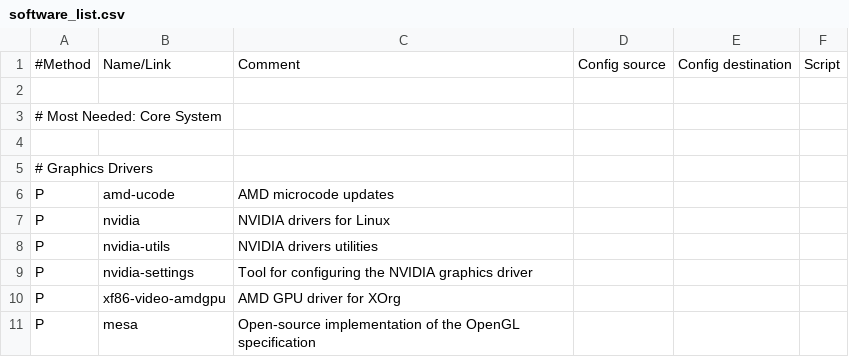
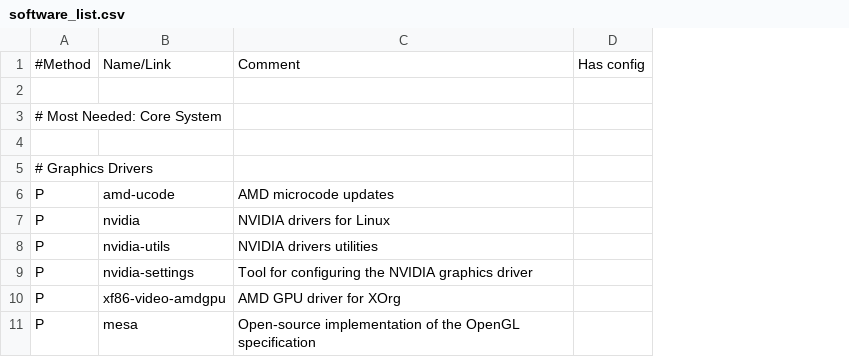
Before and after one commit to mmxxon/arch-config, a CSV file: software_list.csv, drawn as a sheet; only a part is shown; removed rows and columns are numbered as before the commit, all else as after; the diff names each change by its address in the sheet, - before the commit and + after, or states it on an @@ line.

```diff
--- a/software_list.csv
+++ b/software_list.csv
-column D, row 1: Config source
-column E, row 1: Config destination
-column F, row 1: Script
+column D, row 1: Has config
```
Also changed, not shown: 17 other files.
